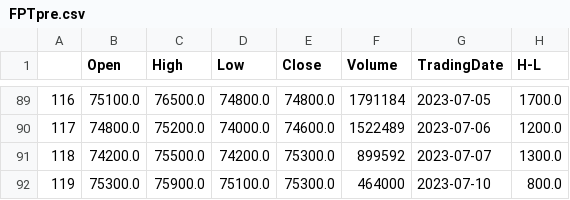
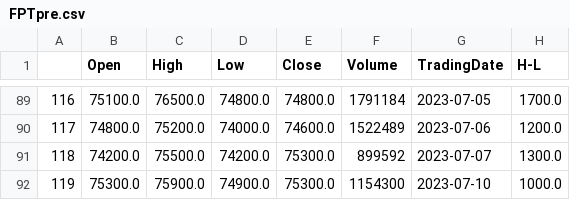
Before and after one commit to Zeres-Engel/Surfing-Stock, a CSV file: data/prepaired/FPTpre.csv, drawn as a sheet; only a part is shown, gaps mark what is left out; the diff names each change by its address in the sheet, - before the commit and + after, or states it on an @@ line.

```diff
--- a/data/prepaired/FPTpre.csv
+++ b/data/prepaired/FPTpre.csv
-D92 (Low): 75100.0
+D92 (Low): 74900.0
-F92 (Volume): 464000
+F92 (Volume): 1154300
-H92 (H-L): 800.0
+H92 (H-L): 1000.0
```
Also changed, not shown: data/prepaired/CTGpre.csv, data/prepaired/LCGpre.csv, 9 other files.
